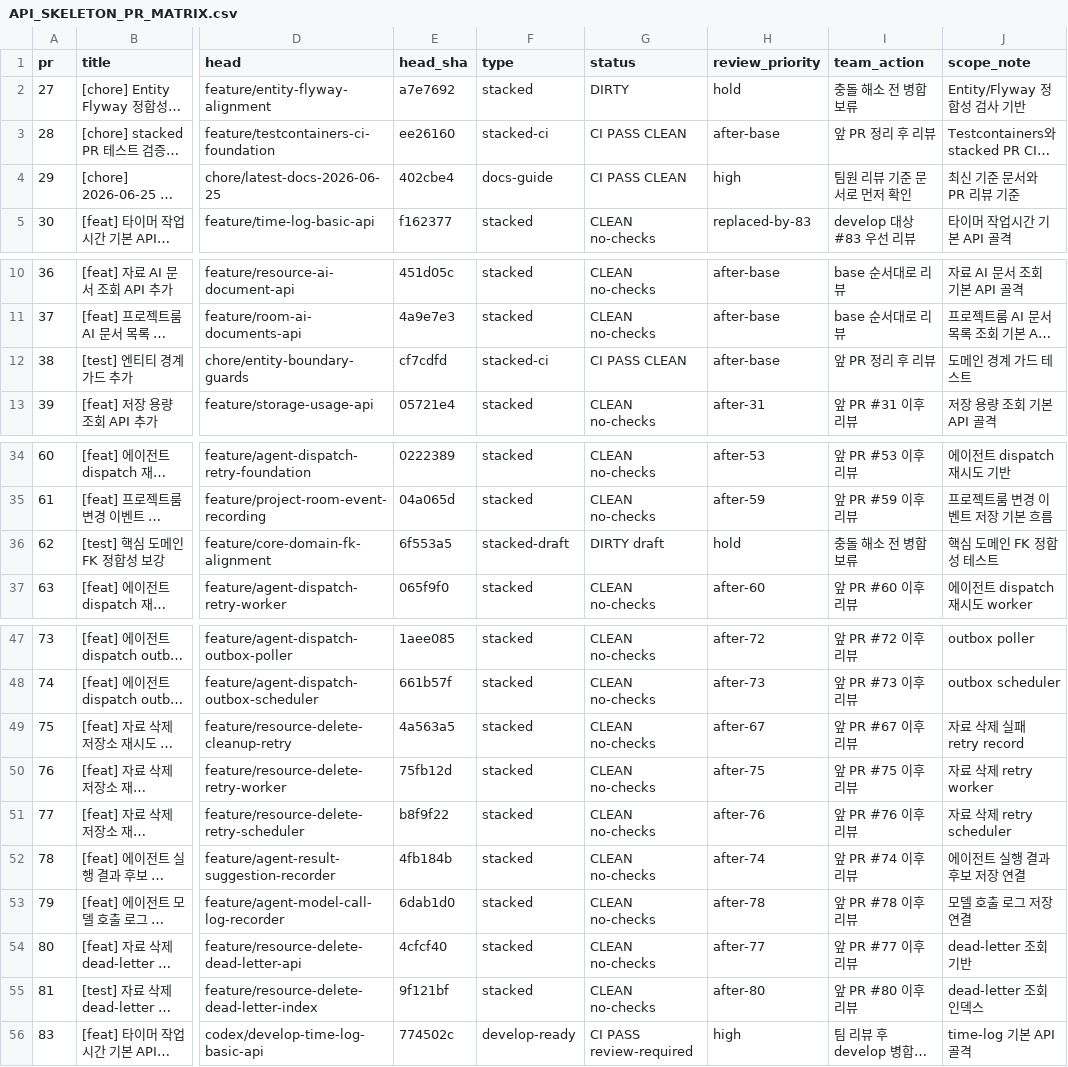
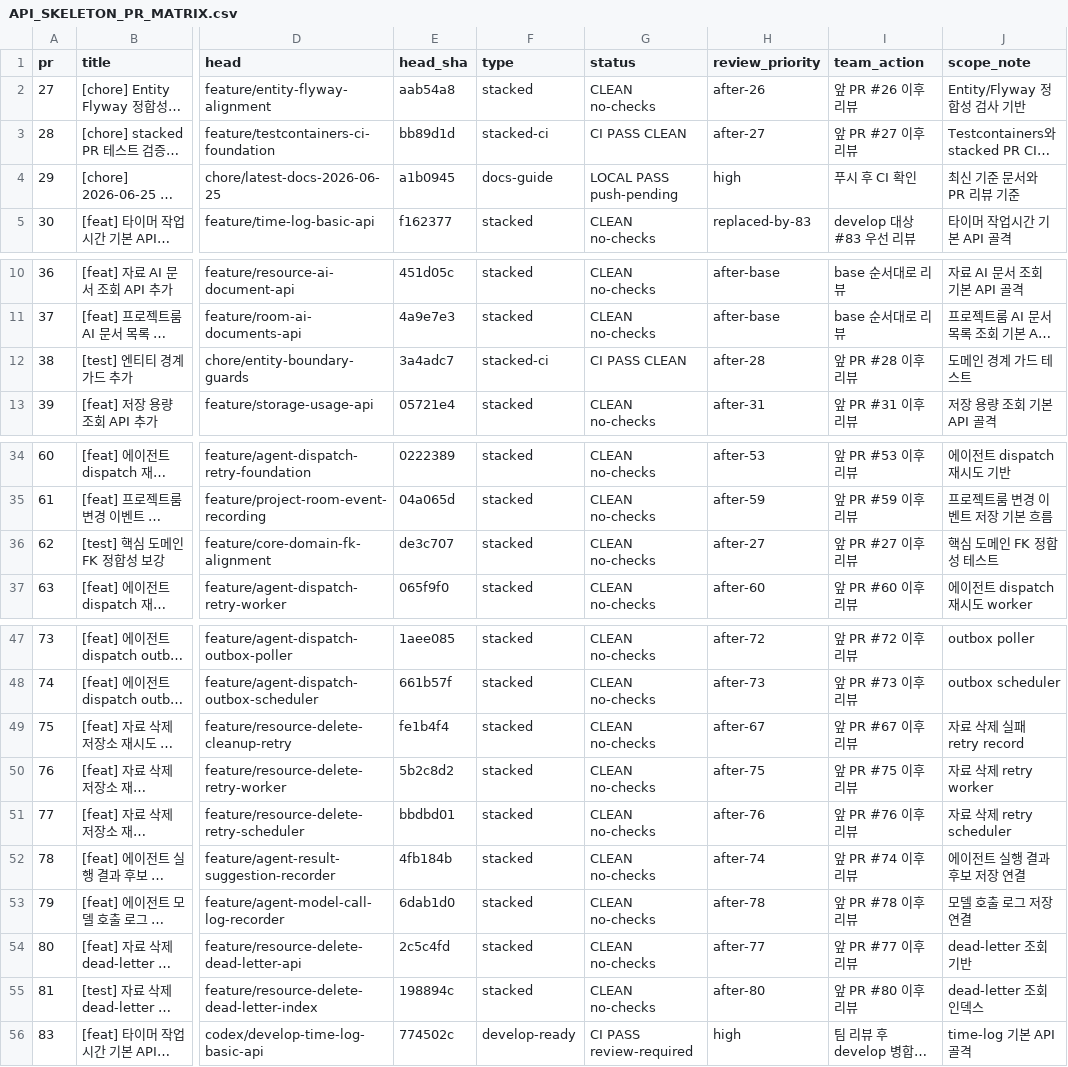
Before and after one commit to kosta-dev-sjh/bubli-backend, a CSV file: docs/API_SKELETON_PR_MATRIX.csv, drawn as a sheet; only a part is shown, gaps mark what is left out; long unchanged cells end in …; the diff names each change by its address in the sheet, - before the commit and + after, or states it on an @@ line.

Commit message:
docs: record latest pr stack stabilization state

```diff
--- a/docs/API_SKELETON_PR_MATRIX.csv
+++ b/docs/API_SKELETON_PR_MATRIX.csv
-E2 (head_sha): a7e7692
+E2 (head_sha): aab54a8
-G2 (status): DIRTY
+G2 (status): CLEAN no-checks
-H2 (review_priority): hold
+H2 (review_priority): after-26
-I2 (team_action): 충돌 해소 전 병합 보류
+I2 (team_action): 앞 PR #26 이후 리뷰
-E3 (head_sha): ee26160
+E3 (head_sha): bb89d1d
-H3 (review_priority): after-base
+H3 (review_priority): after-27
-I3 (team_action): 앞 PR 정리 후 리뷰
+I3 (team_action): 앞 PR #27 이후 리뷰
-E4 (head_sha): 402cbe4
+E4 (head_sha): a1b0945
-G4 (status): CI PASS CLEAN
+G4 (status): LOCAL PASS push-pending
-I4 (team_action): 팀원 리뷰 기준 문서로 먼저 확인
+I4 (team_action): 푸시 후 CI 확인
-E12 (head_sha): cf7cdfd
+E12 (head_sha): 3a4adc7
-H12 (review_priority): after-base
+H12 (review_priority): after-28
-I12 (team_action): 앞 PR 정리 후 리뷰
+I12 (team_action): 앞 PR #28 이후 리뷰
-E36 (head_sha): 6f553a5
+E36 (head_sha): de3c707
-F36 (type): stacked-draft
+F36 (type): stacked
-G36 (status): DIRTY draft
+G36 (status): CLEAN no-checks
-H36 (review_priority): hold
+H36 (review_priority): after-27
-I36 (team_action): 충돌 해소 전 병합 보류
+I36 (team_action): 앞 PR #27 이후 리뷰
-E49 (head_sha): 4a563a5
+E49 (head_sha): fe1b4f4
-E50 (head_sha): 75fb12d
+E50 (head_sha): 5b2c8d2
-E51 (head_sha): b8f9f22
+E51 (head_sha): bbdbd01
-E54 (head_sha): 4cfcf40
+E54 (head_sha): 2c5c4fd
-E55 (head_sha): 9f121bf
+E55 (head_sha): 198894c
```
Also changed, not shown: 1 other file.
